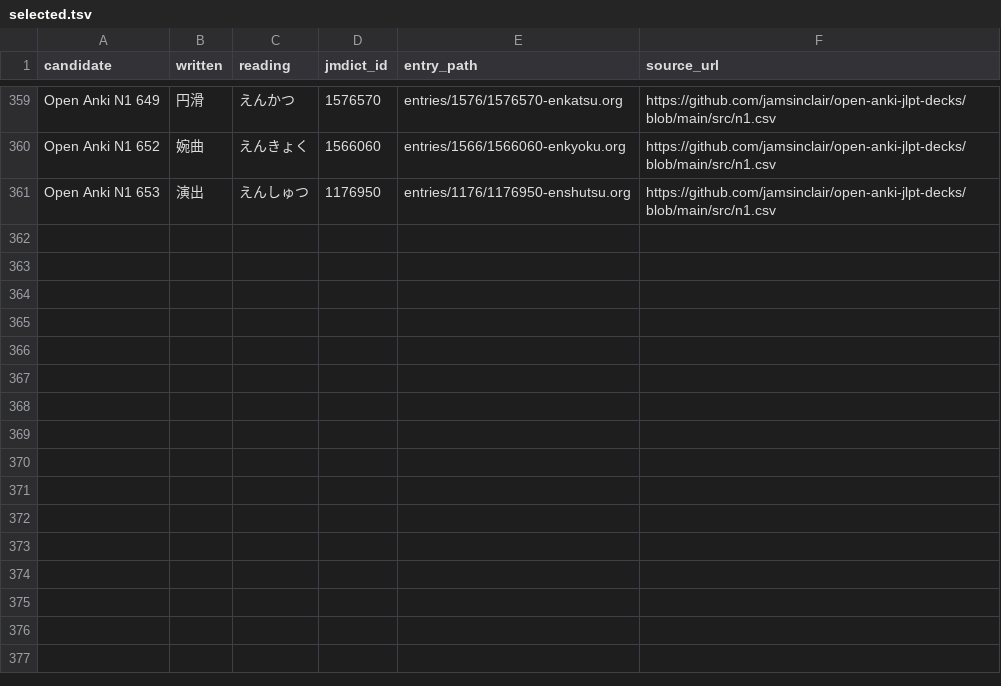
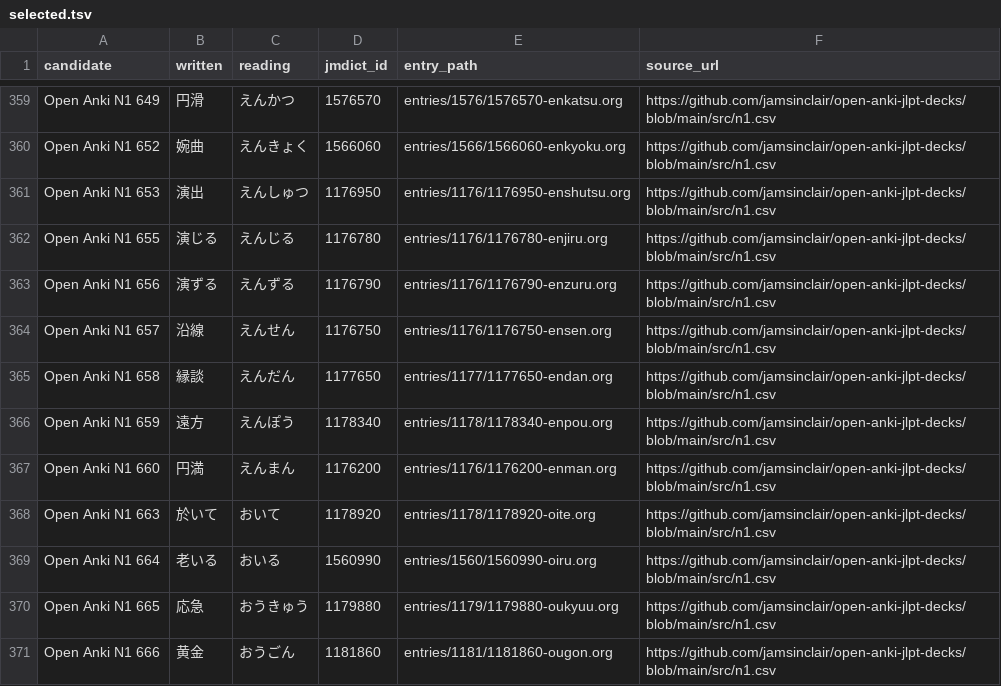
Before and after one commit to shogi-dojo/jibiki, a TSV file: sources/jlpt-n1/open-anki/selected.tsv, drawn as a sheet; only a part is shown, gaps mark what is left out.

```diff
--- a/sources/jlpt-n1/open-anki/selected.tsv
+++ b/sources/jlpt-n1/open-anki/selected.tsv
@@ -361 +361,11 @@ Open Anki N1 652	婉曲	えんきょく	1566060	entries/1566/1566060-enkyoku.org
 Open Anki N1 653	演出	えんしゅつ	1176950	entries/1176/1176950-enshutsu.org	https://github.com/jamsinclair/open-anki-jlpt-decks/blob/main/src/n1.csv
+Open Anki N1 655	演じる	えんじる	1176780	entries/1176/1176780-enjiru.org	https://github.com/jamsinclair/open-anki-jlpt-decks/blob/main/src/n1.csv
+Open Anki N1 656	演ずる	えんずる	1176790	entries/1176/1176790-enzuru.org	https://github.com/jamsinclair/open-anki-jlpt-decks/blob/main/src/n1.csv
+Open Anki N1 657	沿線	えんせん	1176750	entries/1176/1176750-ensen.org	https://github.com/jamsinclair/open-anki-jlpt-decks/blob/main/src/n1.csv
+Open Anki N1 658	縁談	えんだん	1177650	entries/1177/1177650-endan.org	https://github.com/jamsinclair/open-anki-jlpt-decks/blob/main/src/n1.csv
+Open Anki N1 659	遠方	えんぽう	1178340	entries/1178/1178340-enpou.org	https://github.com/jamsinclair/open-anki-jlpt-decks/blob/main/src/n1.csv
+Open Anki N1 660	円満	えんまん	1176200	entries/1176/1176200-enman.org	https://github.com/jamsinclair/open-anki-jlpt-decks/blob/main/src/n1.csv
+Open Anki N1 663	於いて	おいて	1178920	entries/1178/1178920-oite.org	https://github.com/jamsinclair/open-anki-jlpt-decks/blob/main/src/n1.csv
+Open Anki N1 664	老いる	おいる	1560990	entries/1560/1560990-oiru.org	https://github.com/jamsinclair/open-anki-jlpt-decks/blob/main/src/n1.csv
+Open Anki N1 665	応急	おうきゅう	1179880	entries/1179/1179880-oukyuu.org	https://github.com/jamsinclair/open-anki-jlpt-decks/blob/main/src/n1.csv
+Open Anki N1 666	黄金	おうごん	1181860	entries/1181/1181860-ougon.org	https://github.com/jamsinclair/open-anki-jlpt-decks/blob/main/src/n1.csv
```
Also changed, not shown: 1 other file.
